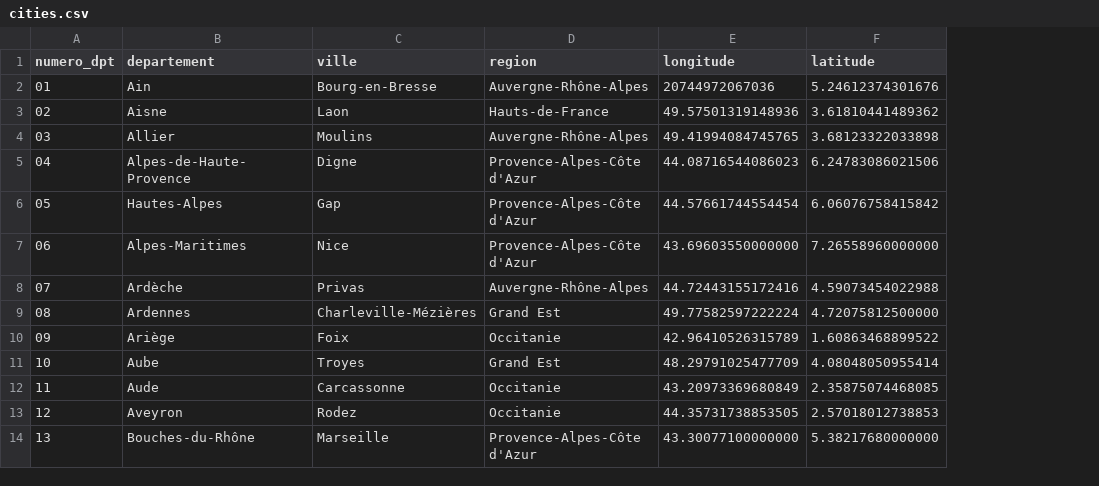
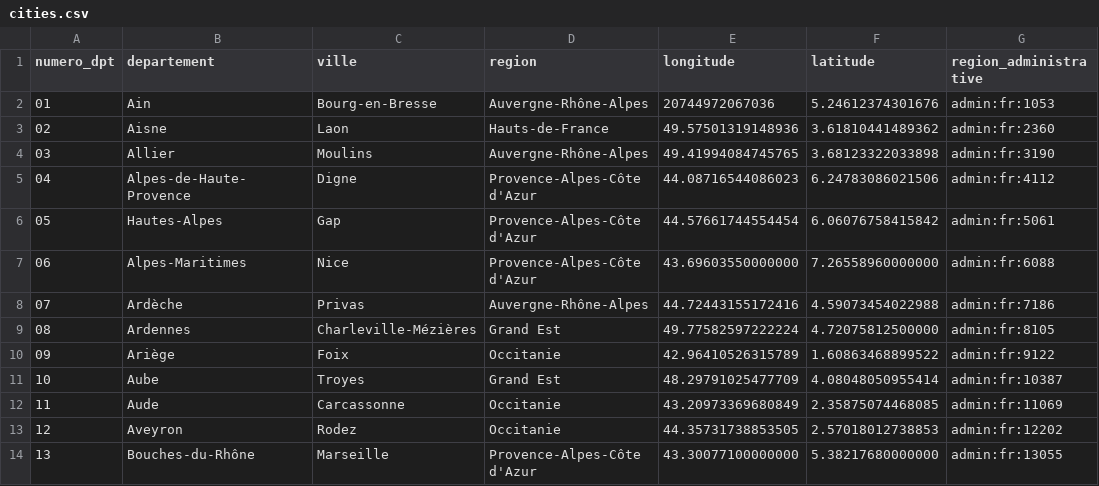
Before and after one commit to Nicolas-Malgat/vacances_sncf, a CSV file: sql/cities.csv, drawn as a sheet; only a part is shown; the diff names each change by its address in the sheet, - before the commit and + after, or states it on an @@ line.

Commit message:
update fichier cities.csv, ajout de la région administrative pour chaque préfecture

```diff
--- a/sql/cities.csv
+++ b/sql/cities.csv
+column G (region_administrative), rows 2-14: admin:fr:1053 | admin:fr:2360 | admin:fr:3190 | admin:fr:4112 | admin:fr:5061 | admin:fr:6088 | admin:fr:7186 | admin:fr:8105 | admin:fr:9122 | admin:fr:10387 | admin:fr:11069 | admin:fr:12202 | admin:fr:13055
```
